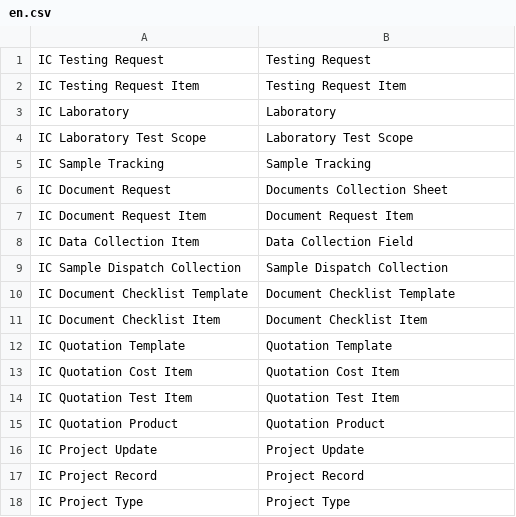
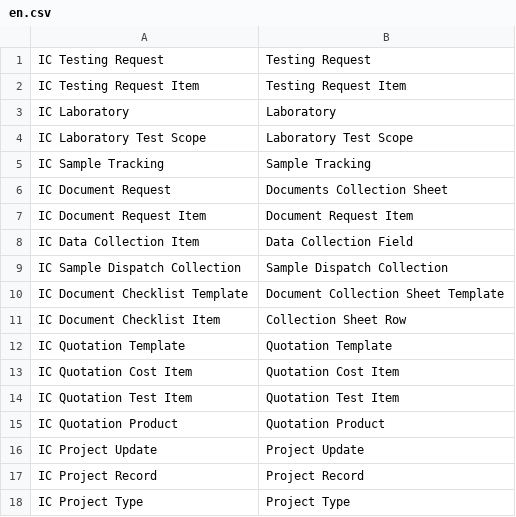
Before and after one commit to instacertify/erppronxt, a CSV file: instacertify/instacertify/translations/en.csv, drawn as a sheet; only a part is shown.

```diff
--- a/instacertify/instacertify/translations/en.csv
+++ b/instacertify/instacertify/translations/en.csv
@@ -9,4 +9,4 @@ IC Data Collection Item,Data Collection Field
 IC Sample Dispatch Collection,Sample Dispatch Collection
-IC Document Checklist Template,Document Checklist Template
-IC Document Checklist Item,Document Checklist Item
+IC Document Checklist Template,Document Collection Sheet Template
+IC Document Checklist Item,Collection Sheet Row
 IC Quotation Template,Quotation Template
```
Also changed, not shown: 21 other files.
